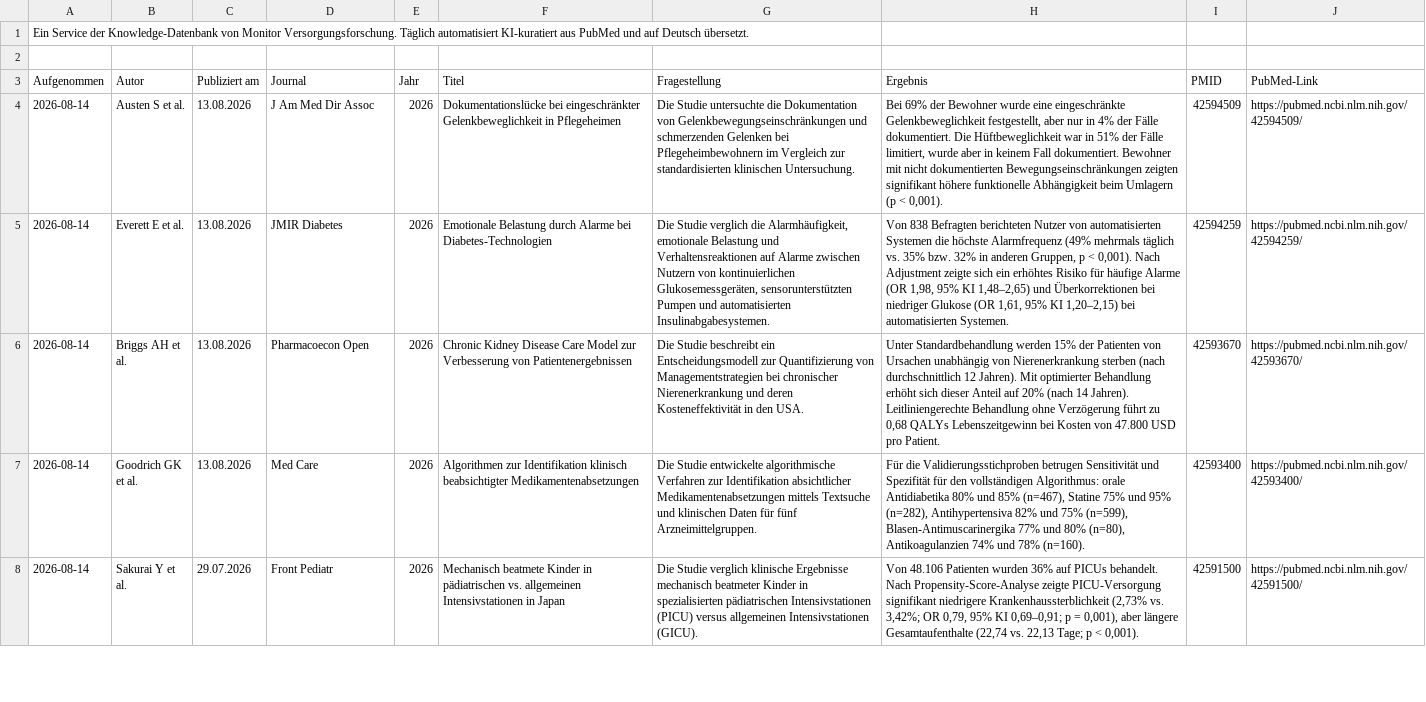
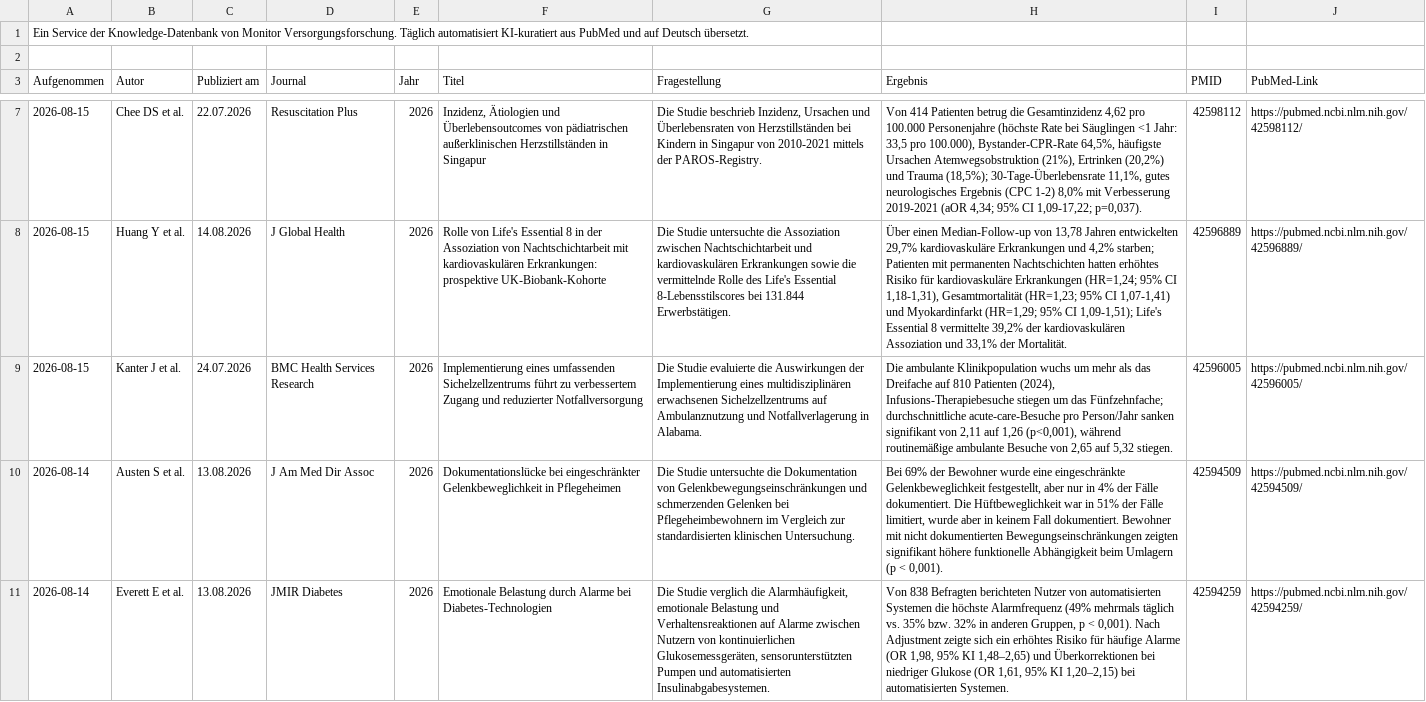
Before and after one commit to mvf-portal/versorgungsforschung-portal, a CSV file: download/studien-archiv.csv, drawn as a sheet; only a part is shown, gaps mark what is left out; the shorter side is filled out with more unchanged rows; the diff covers the shown part only; the diff names each change by its address in the sheet, - before the commit and + after, or states it on an @@ line.

Commit message:
Studien-Update 15.08.2026

```diff
--- a/download/studien-archiv.csv
+++ b/download/studien-archiv.csv
+row 7: 2026-08-15 | Chee DS et al. | 22.07.2026 | Resuscitation Plus | 2026 | Inzidenz, Ätiologien und Überlebensoutcomes von pädiatrischen außerklinischen Herzstillständen in Singapur | Die Studie beschrieb Inzidenz, Ursachen und Überlebensraten von Herzstillständen bei Kindern in Singapur von 2010-2021 mittels der PAROS-Registry. | Von 414 Patienten betrug die Gesamtinzidenz 4,62 pro 100.000 Personenjahre (höchste Rate bei Säuglingen <1 Jahr: 33,5 pro 100.000), Bystander-CPR-Rate 64,5%, häufigste Ursachen Atemwegsobstruktion (21%), Ertrinken (20,2%) und Trauma (18,5%); 30-Tage-Überlebensrate 11,1%, gutes neurologisches Ergebnis (CPC 1-2) 8,0% mit Verbesserung 2019-2021 (aOR 4,34; 95% CI 1,09-17,22; p=0,037). | 42598112 | https://pubmed.ncbi.nlm.nih.gov/42598112/
+row 8: 2026-08-15 | Huang Y et al. | 14.08.2026 | J Global Health | 2026 | Rolle von Life's Essential 8 in der Assoziation von Nachtschichtarbeit mit kardiovaskulären Erkrankungen: prospektive UK-Biobank-Kohorte | Die Studie untersuchte die Assoziation zwischen Nachtschichtarbeit und kardiovaskulären Erkrankungen sowie die vermittelnde Rolle des Life's Essential 8-Lebensstilscores bei 131.844 Erwerbstätigen. | Über einen Median-Follow-up von 13,78 Jahren entwickelten 29,7% kardiovaskuläre Erkrankungen und 4,2% starben; Patienten mit permanenten Nachtschichten hatten erhöhtes Risiko für kardiovaskuläre Erkrankungen (HR=1,24; 95% CI 1,18-1,31), Gesamtmortalität (HR=1,23; 95% CI 1,07-1,41) und Myokardinfarkt (HR=1,29; 95% CI 1,09-1,51); Life's Essential 8 vermittelte 39,2% der kardiovaskulären Assoziation und 33,1% der Mortalität. | 42596889 | https://pubmed.ncbi.nlm.nih.gov/42596889/
+row 9: 2026-08-15 | Kanter J et al. | 24.07.2026 | BMC Health Services Research | 2026 | Implementierung eines umfassenden Sichelzellzentrums führt zu verbessertem Zugang und reduzierter Notfallversorgung | Die Studie evaluierte die Auswirkungen der Implementierung eines multidisziplinären erwachsenen Sichelzellzentrums auf Ambulanznutzung und Notfallverlagerung in Alabama. | Die ambulante Klinikpopulation wuchs um mehr als das Dreifache auf 810 Patienten (2024), Infusions-Therapiebesuche stiegen um das Fünfzehnfache; durchschnittliche acute-care-Besuche pro Person/Jahr sanken signifikant von 2,11 auf 1,26 (p<0,001), während routinemäßige ambulante Besuche von 2,65 auf 5,32 stiegen. | 42596005 | https://pubmed.ncbi.nlm.nih.gov/42596005/
```
Also changed, not shown: 3 added rows elsewhere in this file, download/studien-aktuell.csv, 5 other files.
